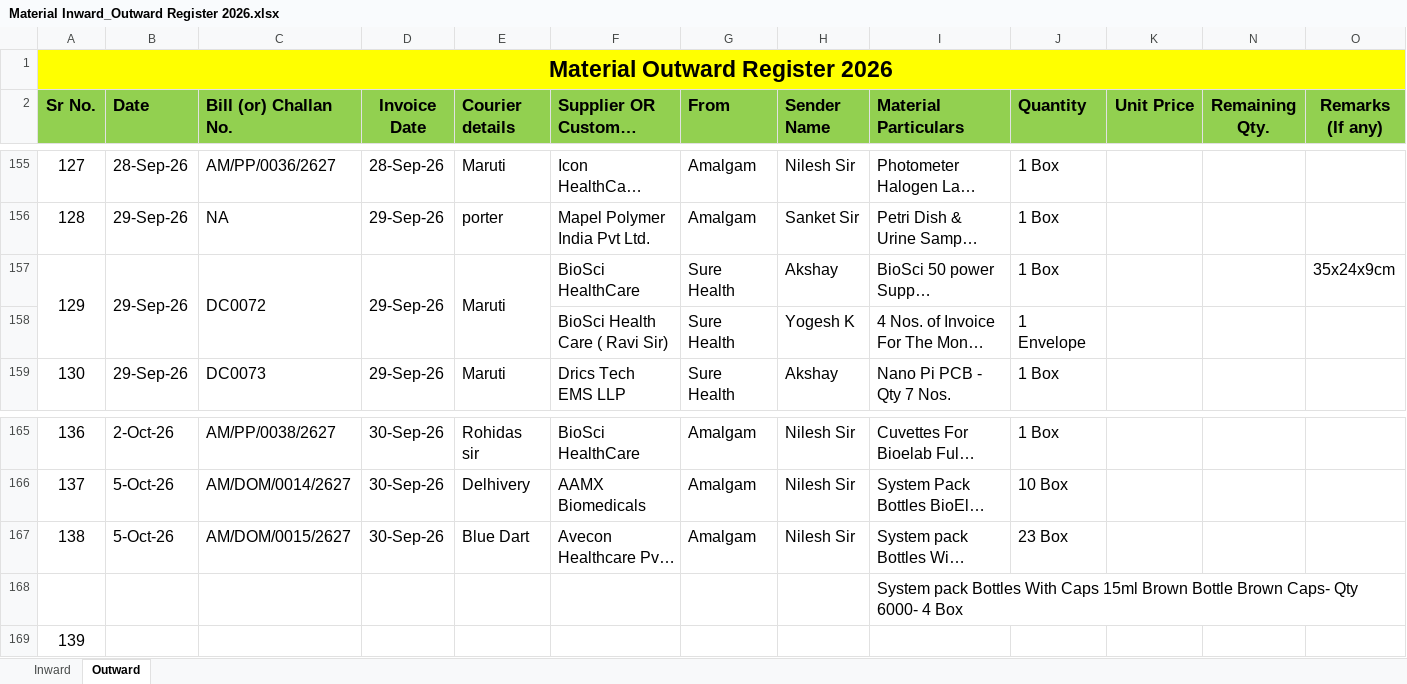
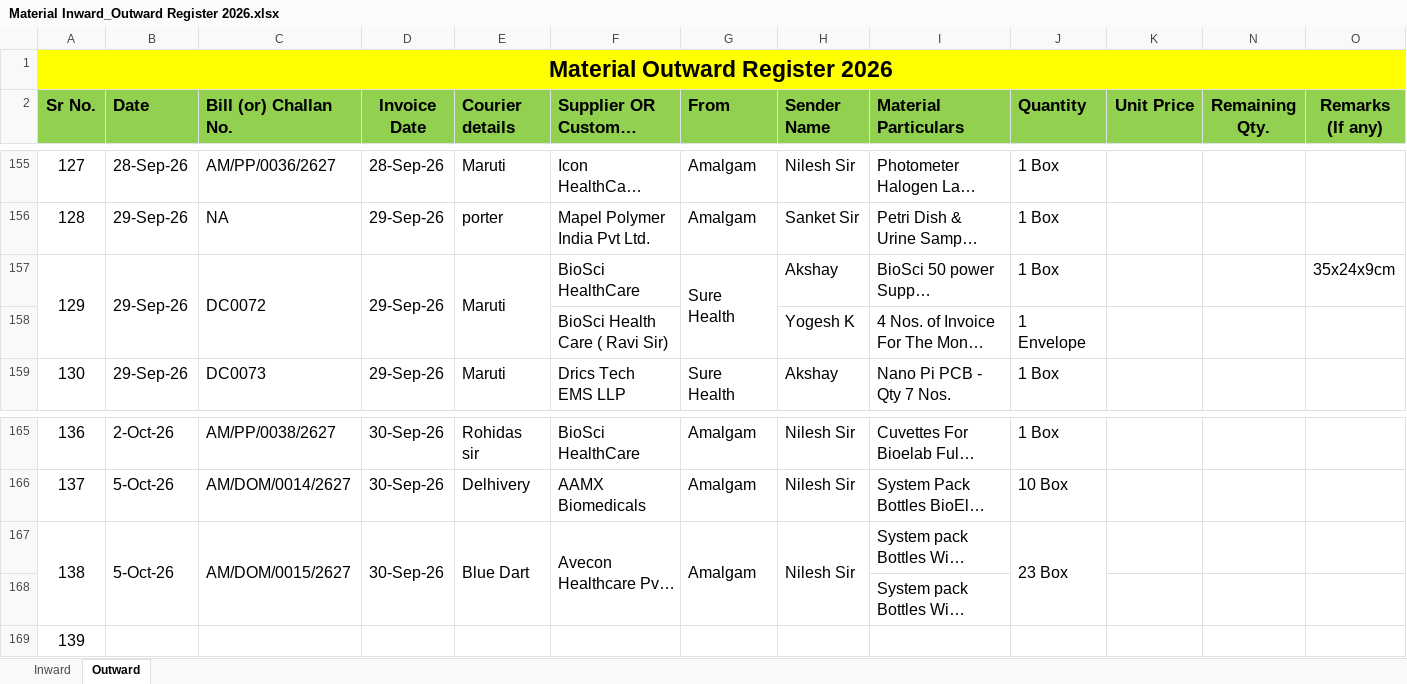
Before and after one commit to Rohidas1974/BioAmalDocument, an Excel workbook: Material Inward_Outward Register 2026.xlsx, sheet Outward, drawn as a sheet; only a part is shown, gaps mark what is left out; long unchanged cells end in …; values as stored, in another font and other column widths than the file's, no borders; the diff names each change by its address in the sheet, - before the commit and + after, or states it on an @@ line.

Commit message:
Auto-commit: 06-10-2026 12:06:52.98

```diff
--- a/Material Inward_Outward Register 2026.xlsx (sheet Outward)
+++ b/Material Inward_Outward Register 2026.xlsx (sheet Outward)
+G157:G158 merged
-G158 (From): Sure Health
+G158 (From): (empty)
+A167:A168 merged
+B167:B168 merged
+C167:C168 merged
+D167:D168 merged
+E167:E168 merged
+F167:F168 merged
+G167:G168 merged
+H167:H168 merged
+J167:J168 merged
```
Also changed, not shown: sheet Inward.
